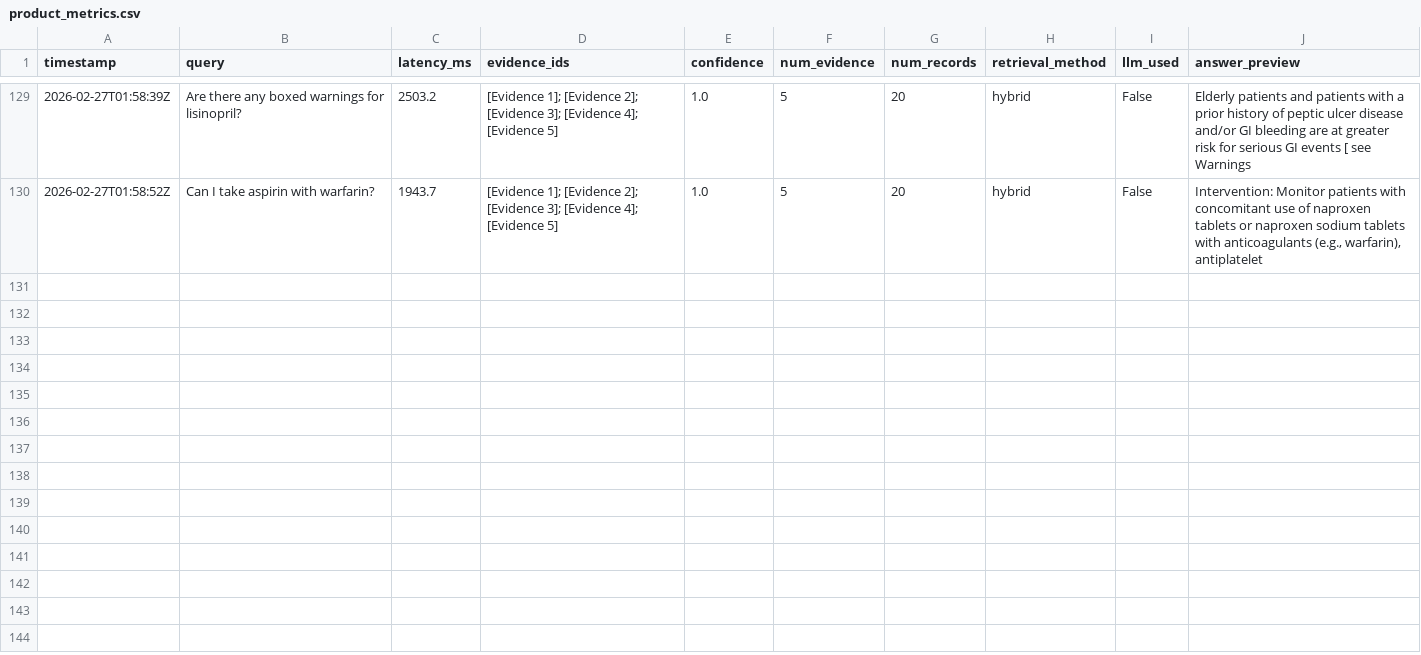
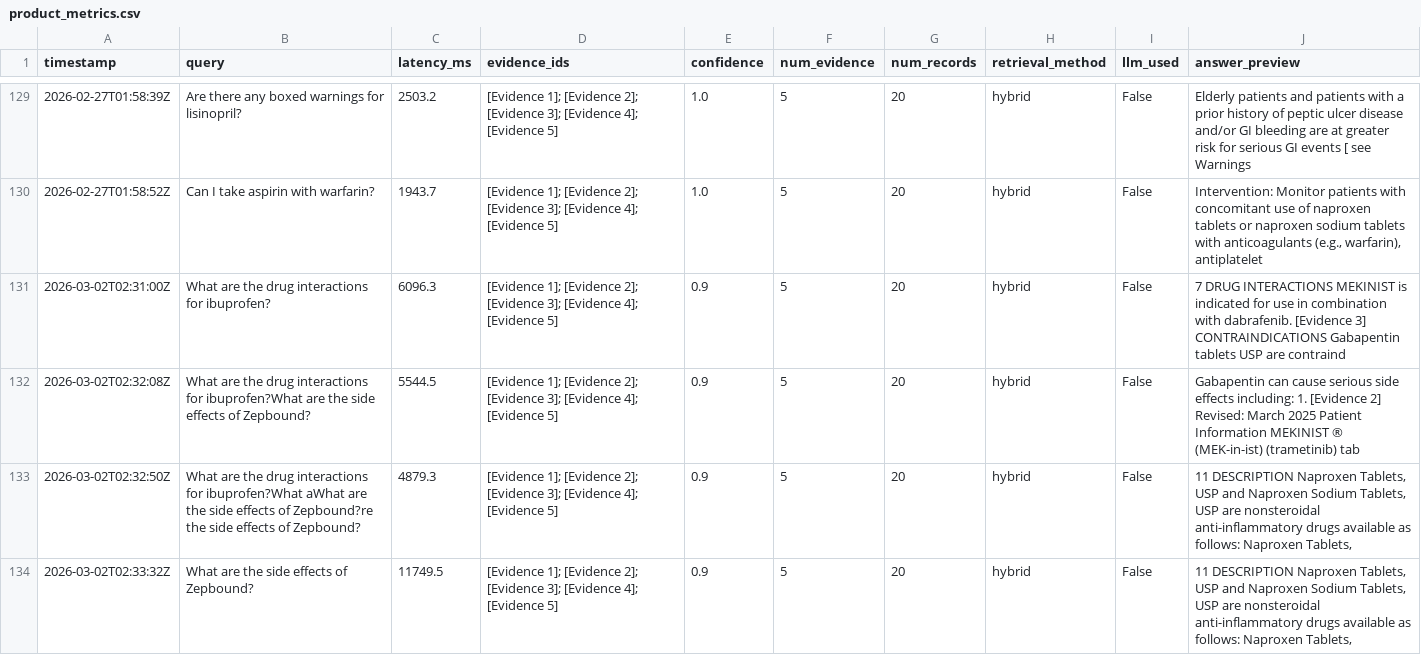
Before and after one commit to SalmanM1/CS5588Week6, a CSV file: logs/product_metrics.csv, drawn as a sheet; only a part is shown, gaps mark what is left out; ↵ is a line break in a cell; the diff names each change by its address in the sheet, - before the commit and + after, or states it on an @@ line.

```diff
--- a/logs/product_metrics.csv
+++ b/logs/product_metrics.csv
+row 131: 2026-03-02T02:31:00Z | What are the drug interactions for ibuprofen? | 6096.3 | [Evidence 1]; [Evidence 2]; [Evidence 3]; [Evidence 4]; [Evidence 5] | 0.9 | 5 | 20 | hybrid | False | 7 DRUG INTERACTIONS MEKINIST is indicated for use in combination with dabrafenib. [Evidence 3] ↵ CONTRAINDICATIONS Gabapentin tablets USP are contraind
+row 132: 2026-03-02T02:32:08Z | What are the drug interactions for ibuprofen?What are the side effects of Zepbound? | 5544.5 | [Evidence 1]; [Evidence 2]; [Evidence 3]; [Evidence 4]; [Evidence 5] | 0.9 | 5 | 20 | hybrid | False | Gabapentin can cause serious side effects including: 1. [Evidence 2] ↵ Revised: March 2025 Patient Information MEKINIST ® (MEK-in-ist) (trametinib) tab
+row 133: 2026-03-02T02:32:50Z | What are the drug interactions for ibuprofen?What aWhat are the side effects of Zepbound?re the side effects of Zepbound? | 4879.3 | [Evidence 1]; [Evidence 2]; [Evidence 3]; [Evidence 4]; [Evidence 5] | 0.9 | 5 | 20 | hybrid | False | 11 DESCRIPTION Naproxen Tablets, USP and Naproxen Sodium Tablets, USP are nonsteroidal anti-inflammatory drugs available as follows: Naproxen Tablets,
+row 134: 2026-03-02T02:33:32Z | What are the side effects of Zepbound? | 11749.5 | [Evidence 1]; [Evidence 2]; [Evidence 3]; [Evidence 4]; [Evidence 5] | 0.9 | 5 | 20 | hybrid | False | 11 DESCRIPTION Naproxen Tablets, USP and Naproxen Sodium Tablets, USP are nonsteroidal anti-inflammatory drugs available as follows: Naproxen Tablets,
```
Also changed, not shown: 28 other files.
